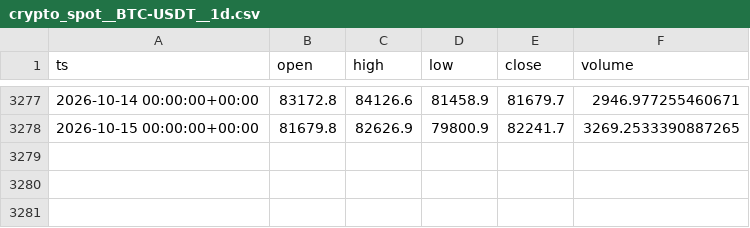
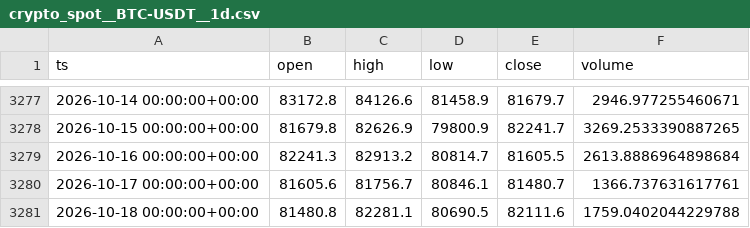
Before and after one commit to eskodok/quant-engine, a CSV file: data/crypto_spot__BTC-USDT__1d.csv, drawn as a sheet; only a part is shown, gaps mark what is left out.

Commit message:
data+scan 2026-10-19 01:16 UTC

```diff
--- a/data/crypto_spot__BTC-USDT__1d.csv
+++ b/data/crypto_spot__BTC-USDT__1d.csv
@@ -3278 +3278,4 @@ ts,open,high,low,close,volume
 2026-10-15 00:00:00+00:00,81679.8,82626.9,79800.9,82241.7,3269.2533390887265
+2026-10-16 00:00:00+00:00,82241.3,82913.2,80814.7,81605.5,2613.8886964898684
+2026-10-17 00:00:00+00:00,81605.6,81756.7,80846.1,81480.7,1366.737631617761
+2026-10-18 00:00:00+00:00,81480.8,82281.1,80690.5,82111.6,1759.0402044229788
```
Also changed, not shown: data/crypto_spot__BNB-USDT__1d.csv, data/crypto_spot__BNB-USDT__4h.csv, 47 other files.
